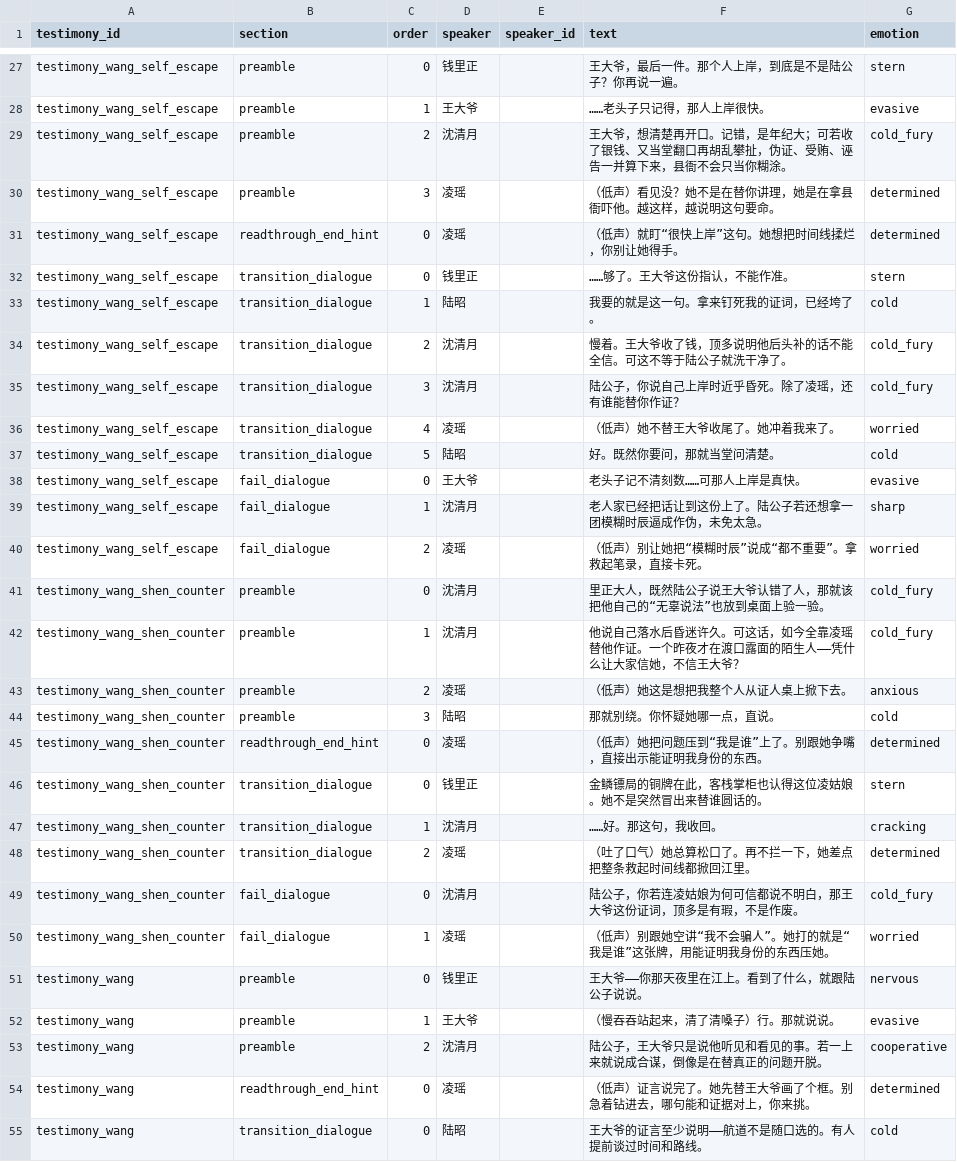
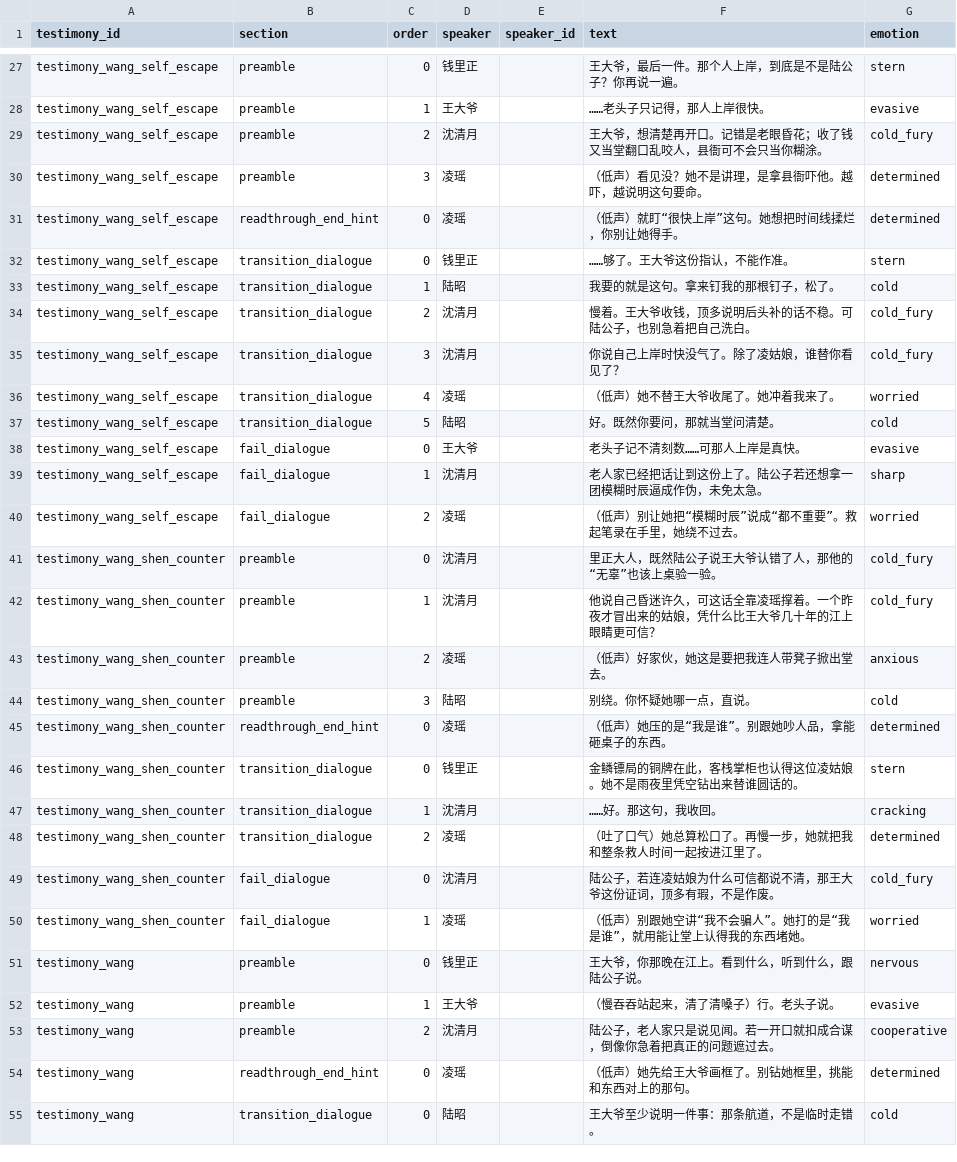
Before and after one commit to JimmyTheGit23/DetectiveSandbox, a CSV file: detective/data/case_tables/prologue_ferry/testimony_lines.csv, drawn as a sheet; only a part is shown, gaps mark what is left out; the diff covers the shown part only.

Commit message:
Polish prologue confrontation dialogue

```diff
--- a/detective/data/case_tables/prologue_ferry/testimony_lines.csv
+++ b/detective/data/case_tables/prologue_ferry/testimony_lines.csv
@@ -28,9 +28,9 @@ testimony_wang_self_escape,preamble,0,钱里正,,王大爷，最后一件。那
 testimony_wang_self_escape,preamble,1,王大爷,,……老头子只记得，那人上岸很快。,evasive
-testimony_wang_self_escape,preamble,2,沈清月,,王大爷，想清楚再开口。记错，是年纪大；可若收了银钱、又当堂翻口再胡乱攀扯，伪证、受贿、诬告一并算下来，县衙不会只当你糊涂。,cold_fury
-testimony_wang_self_escape,preamble,3,凌瑶,,（低声）看见没？她不是在替你讲理，她是在拿县衙吓他。越这样，越说明这句要命。,determined
+testimony_wang_self_escape,preamble,2,沈清月,,王大爷，想清楚再开口。记错是老眼昏花；收了钱又当堂翻口乱咬人，县衙可不会只当你糊涂。,cold_fury
+testimony_wang_self_escape,preamble,3,凌瑶,,（低声）看见没？她不是讲理，是拿县衙吓他。越吓，越说明这句要命。,determined
 testimony_wang_self_escape,readthrough_end_hint,0,凌瑶,,（低声）就盯“很快上岸”这句。她想把时间线揉烂，你别让她得手。,determined
 testimony_wang_self_escape,transition_dialogue,0,钱里正,,……够了。王大爷这份指认，不能作准。,stern
-testimony_wang_self_escape,transition_dialogue,1,陆昭,,我要的就是这一句。拿来钉死我的证词，已经垮了。,cold
-testimony_wang_self_escape,transition_dialogue,2,沈清月,,慢着。王大爷收了钱，顶多说明他后头补的话不能全信。可这不等于陆公子就洗干净了。,cold_fury
-testimony_wang_self_escape,transition_dialogue,3,沈清月,,陆公子，你说自己上岸时近乎昏死。除了凌瑶，还有谁能替你作证？,cold_fury
+testimony_wang_self_escape,transition_dialogue,1,陆昭,,我要的就是这句。拿来钉我的那根钉子，松了。,cold
+testimony_wang_self_escape,transition_dialogue,2,沈清月,,慢着。王大爷收钱，顶多说明后头补的话不稳。可陆公子，也别急着把自己洗白。,cold_fury
+testimony_wang_self_escape,transition_dialogue,3,沈清月,,你说自己上岸时快没气了。除了凌姑娘，谁替你看见了？,cold_fury
 testimony_wang_self_escape,transition_dialogue,4,凌瑶,,（低声）她不替王大爷收尾了。她冲着我来了。,worried
@@ -39,17 +39,17 @@ testimony_wang_self_escape,fail_dialogue,0,王大爷,,老头子记不清刻数
 testimony_wang_self_escape,fail_dialogue,1,沈清月,,老人家已经把话让到这份上了。陆公子若还想拿一团模糊时辰逼成作伪，未免太急。,sharp
-testimony_wang_self_escape,fail_dialogue,2,凌瑶,,（低声）别让她把“模糊时辰”说成“都不重要”。拿救起笔录，直接卡死。,worried
-testimony_wang_shen_counter,preamble,0,沈清月,,里正大人，既然陆公子说王大爷认错了人，那就该把他自己的“无辜说法”也放到桌面上验一验。,cold_fury
-testimony_wang_shen_counter,preamble,1,沈清月,,他说自己落水后昏迷许久。可这话，如今全靠凌瑶替他作证。一个昨夜才在渡口露面的陌生人——凭什么让大家信她，不信王大爷？,cold_fury
-testimony_wang_shen_counter,preamble,2,凌瑶,,（低声）她这是想把我整个人从证人桌上掀下去。,anxious
-testimony_wang_shen_counter,preamble,3,陆昭,,那就别绕。你怀疑她哪一点，直说。,cold
-testimony_wang_shen_counter,readthrough_end_hint,0,凌瑶,,（低声）她把问题压到“我是谁”上了。别跟她争嘴，直接出示能证明我身份的东西。,determined
-testimony_wang_shen_counter,transition_dialogue,0,钱里正,,金鳞镖局的铜牌在此，客栈掌柜也认得这位凌姑娘。她不是突然冒出来替谁圆话的。,stern
+testimony_wang_self_escape,fail_dialogue,2,凌瑶,,（低声）别让她把“模糊时辰”说成“都不重要”。救起笔录在手里，她绕不过去。,worried
+testimony_wang_shen_counter,preamble,0,沈清月,,里正大人，既然陆公子说王大爷认错了人，那他的“无辜”也该上桌验一验。,cold_fury
+testimony_wang_shen_counter,preamble,1,沈清月,,他说自己昏迷许久，可这话全靠凌瑶撑着。一个昨夜才冒出来的姑娘，凭什么比王大爷几十年的江上眼睛更可信？,cold_fury
+testimony_wang_shen_counter,preamble,2,凌瑶,,（低声）好家伙，她这是要把我连人带凳子掀出堂去。,anxious
+testimony_wang_shen_counter,preamble,3,陆昭,,别绕。你怀疑她哪一点，直说。,cold
+testimony_wang_shen_counter,readthrough_end_hint,0,凌瑶,,（低声）她压的是“我是谁”。别跟她吵人品，拿能砸桌子的东西。,determined
+testimony_wang_shen_counter,transition_dialogue,0,钱里正,,金鳞镖局的铜牌在此，客栈掌柜也认得这位凌姑娘。她不是雨夜里凭空钻出来替谁圆话的。,stern
 testimony_wang_shen_counter,transition_dialogue,1,沈清月,,……好。那这句，我收回。,cracking
-testimony_wang_shen_counter,transition_dialogue,2,凌瑶,,（吐了口气）她总算松口了。再不拦一下，她差点把整条救起时间线都掀回江里。,determined
-testimony_wang_shen_counter,fail_dialogue,0,沈清月,,陆公子，你若连凌姑娘为何可信都说不明白，那王大爷这份证词，顶多是有瑕，不是作废。,cold_fury
-testimony_wang_shen_counter,fail_dialogue,1,凌瑶,,（低声）别跟她空讲“我不会骗人”。她打的就是“我是谁”这张牌，用能证明我身份的东西压她。,worried
-testimony_wang,preamble,0,钱里正,,王大爷——你那天夜里在江上。看到了什么，就跟陆公子说说。,nervous
-testimony_wang,preamble,1,王大爷,,（慢吞吞站起来，清了清嗓子）行。那就说说。,evasive
-testimony_wang,preamble,2,沈清月,,陆公子，王大爷只是说他听见和看见的事。若一上来就说成合谋，倒像是在替真正的问题开脱。,cooperative
-testimony_wang,readthrough_end_hint,0,凌瑶,,（低声）证言说完了。她先替王大爷画了个框。别急着钻进去，哪句能和证据对上，你来挑。,determined
-testimony_wang,transition_dialogue,0,陆昭,,王大爷的证言至少说明——航道不是随口选的。有人提前谈过时间和路线。,cold
+testimony_wang_shen_counter,transition_dialogue,2,凌瑶,,（吐了口气）她总算松口了。再慢一步，她就把我和整条救人时间一起按进江里了。,determined
+testimony_wang_shen_counter,fail_dialogue,0,沈清月,,陆公子，若连凌姑娘为什么可信都说不清，那王大爷这份证词，顶多有瑕，不是作废。,cold_fury
+testimony_wang_shen_counter,fail_dialogue,1,凌瑶,,（低声）别跟她空讲“我不会骗人”。她打的是“我是谁”，就用能让堂上认得我的东西堵她。,worried
+testimony_wang,preamble,0,钱里正,,王大爷，你那晚在江上。看到什么，听到什么，跟陆公子说。,nervous
+testimony_wang,preamble,1,王大爷,,（慢吞吞站起来，清了清嗓子）行。老头子说。,evasive
+testimony_wang,preamble,2,沈清月,,陆公子，老人家只是说见闻。若一开口就扣成合谋，倒像你急着把真正的问题遮过去。,cooperative
+testimony_wang,readthrough_end_hint,0,凌瑶,,（低声）她先给王大爷画框了。别钻她框里，挑能和东西对上的那句。,determined
+testimony_wang,transition_dialogue,0,陆昭,,王大爷至少说明一件事：那条航道，不是临时走错。,cold
```
Also changed, not shown: 150 edited cells elsewhere in this file, detective/data/case_tables/prologue_ferry/case_meta.csv, detective/data/case_tables/prologue_ferry/confrontation_lines.csv, 6 other files.
